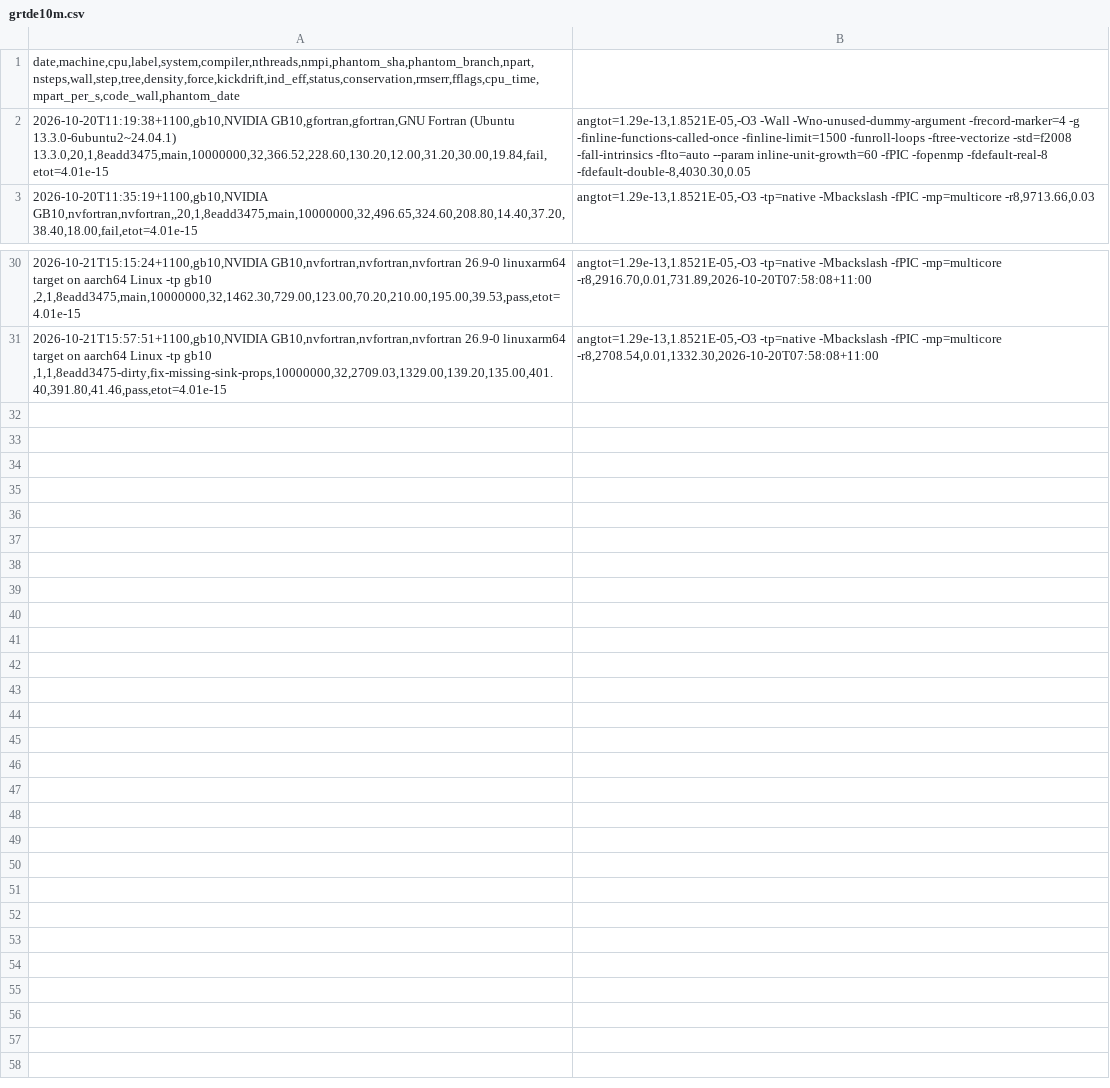
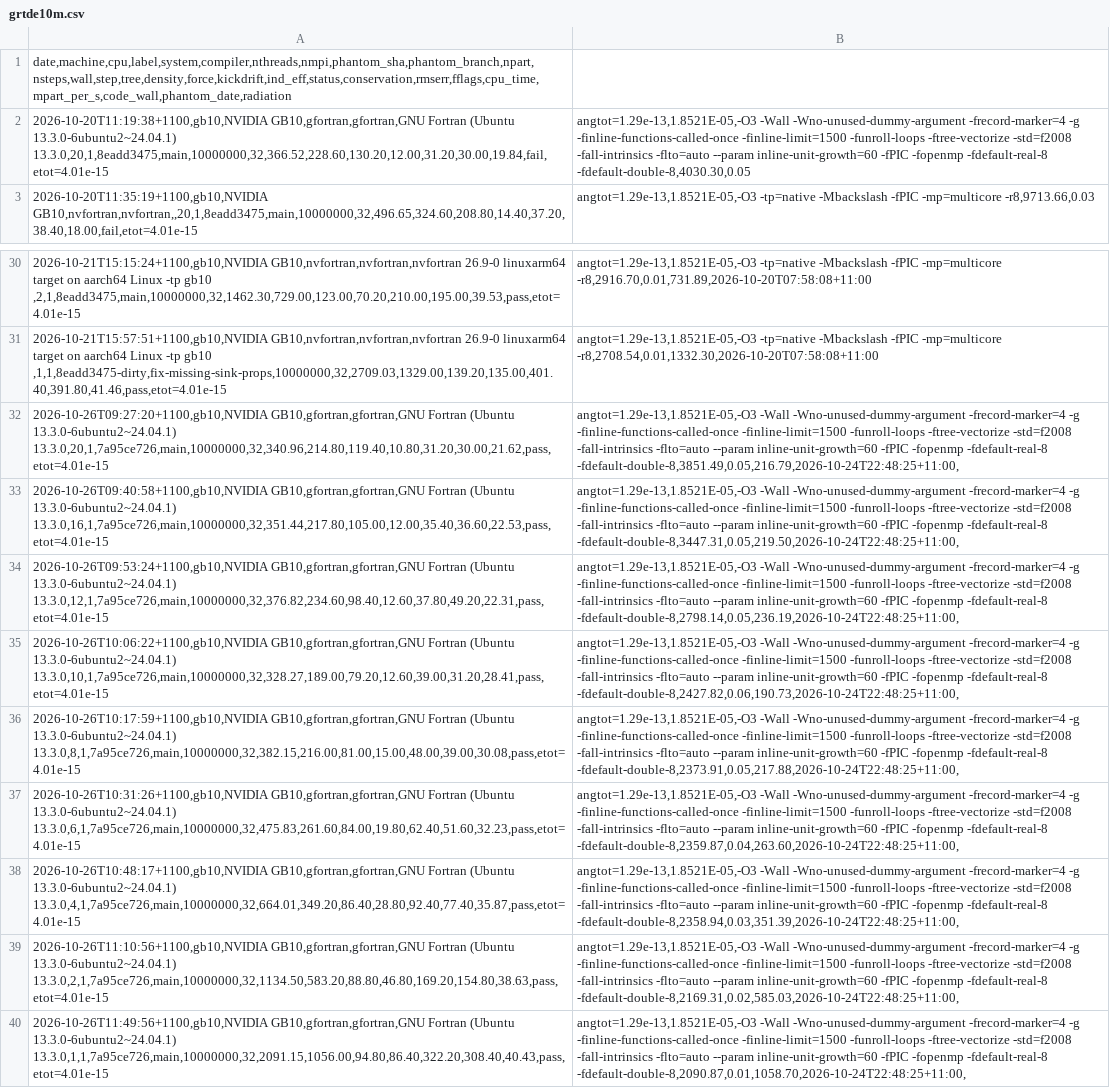
Before and after one commit to phantomSPH/phantom-benchmarks, a CSV file: results/gb10/grtde10m.csv, drawn as a sheet; only a part is shown, gaps mark what is left out; the diff names each change by its address in the sheet, - before the commit and + after, or states it on an @@ line.

```diff
--- a/results/gb10/grtde10m.csv
+++ b/results/gb10/grtde10m.csv
-A1: date,machine,cpu,label,system,compiler,nthreads,nmpi,phantom_sha,phantom_branch,npart,nsteps,wall,step,tree,density,force,kickdrift,ind_eff,status,conservation,rmserr,fflags,cpu_time,mpart_per_s,code_wall,phantom_date
+A1: date,machine,cpu,label,system,compiler,nthreads,nmpi,phantom_sha,phantom_branch,npart,nsteps,wall,step,tree,density,force,kickdrift,ind_eff,status,conservation,rmserr,fflags,cpu_time,mpart_per_s,code_wall,phantom_date,radiation
+row 32: 2026-10-26T09:27:20+1100,gb10,NVIDIA GB10,gfortran,gfortran,GNU Fortran (Ubuntu 13.3.0-6ubuntu2~24.04.1) 13.3.0,20,1,7a95ce726,main,10000000,32,340.96,214.80,119.40,10.80,31.20,30.00,21.62,pass,etot=4.01e-15 | angtot=1.29e-13,1.8521E-05,-O3 -Wall -Wno-unused-dummy-argument -frecord-marker=4 -g -finline-functions-called-once -finline-limit=1500 -funroll-loops -ftree-vectorize -std=f2008 -fall-intrinsics -flto=auto --param inline-unit-growth=60 -fPIC -fopenmp -fdefault-real-8 -fdefault-double-8,3851.49,0.05,216.79,2026-10-24T22:48:25+11:00,
+row 33: 2026-10-26T09:40:58+1100,gb10,NVIDIA GB10,gfortran,gfortran,GNU Fortran (Ubuntu 13.3.0-6ubuntu2~24.04.1) 13.3.0,16,1,7a95ce726,main,10000000,32,351.44,217.80,105.00,12.00,35.40,36.60,22.53,pass,etot=4.01e-15 | angtot=1.29e-13,1.8521E-05,-O3 -Wall -Wno-unused-dummy-argument -frecord-marker=4 -g -finline-functions-called-once -finline-limit=1500 -funroll-loops -ftree-vectorize -std=f2008 -fall-intrinsics -flto=auto --param inline-unit-growth=60 -fPIC -fopenmp -fdefault-real-8 -fdefault-double-8,3447.31,0.05,219.50,2026-10-24T22:48:25+11:00,
+row 34: 2026-10-26T09:53:24+1100,gb10,NVIDIA GB10,gfortran,gfortran,GNU Fortran (Ubuntu 13.3.0-6ubuntu2~24.04.1) 13.3.0,12,1,7a95ce726,main,10000000,32,376.82,234.60,98.40,12.60,37.80,49.20,22.31,pass,etot=4.01e-15 | angtot=1.29e-13,1.8521E-05,-O3 -Wall -Wno-unused-dummy-argument -frecord-marker=4 -g -finline-functions-called-once -finline-limit=1500 -funroll-loops -ftree-vectorize -std=f2008 -fall-intrinsics -flto=auto --param inline-unit-growth=60 -fPIC -fopenmp -fdefault-real-8 -fdefault-double-8,2798.14,0.05,236.19,2026-10-24T22:48:25+11:00,
+row 35: 2026-10-26T10:06:22+1100,gb10,NVIDIA GB10,gfortran,gfortran,GNU Fortran (Ubuntu 13.3.0-6ubuntu2~24.04.1) 13.3.0,10,1,7a95ce726,main,10000000,32,328.27,189.00,79.20,12.60,39.00,31.20,28.41,pass,etot=4.01e-15 | angtot=1.29e-13,1.8521E-05,-O3 -Wall -Wno-unused-dummy-argument -frecord-marker=4 -g -finline-functions-called-once -finline-limit=1500 -funroll-loops -ftree-vectorize -std=f2008 -fall-intrinsics -flto=auto --param inline-unit-growth=60 -fPIC -fopenmp -fdefault-real-8 -fdefault-double-8,2427.82,0.06,190.73,2026-10-24T22:48:25+11:00,
+row 36: 2026-10-26T10:17:59+1100,gb10,NVIDIA GB10,gfortran,gfortran,GNU Fortran (Ubuntu 13.3.0-6ubuntu2~24.04.1) 13.3.0,8,1,7a95ce726,main,10000000,32,382.15,216.00,81.00,15.00,48.00,39.00,30.08,pass,etot=4.01e-15 | angtot=1.29e-13,1.8521E-05,-O3 -Wall -Wno-unused-dummy-argument -frecord-marker=4 -g -finline-functions-called-once -finline-limit=1500 -funroll-loops -ftree-vectorize -std=f2008 -fall-intrinsics -flto=auto --param inline-unit-growth=60 -fPIC -fopenmp -fdefault-real-8 -fdefault-double-8,2373.91,0.05,217.88,2026-10-24T22:48:25+11:00,
+row 37: 2026-10-26T10:31:26+1100,gb10,NVIDIA GB10,gfortran,gfortran,GNU Fortran (Ubuntu 13.3.0-6ubuntu2~24.04.1) 13.3.0,6,1,7a95ce726,main,10000000,32,475.83,261.60,84.00,19.80,62.40,51.60,32.23,pass,etot=4.01e-15 | angtot=1.29e-13,1.8521E-05,-O3 -Wall -Wno-unused-dummy-argument -frecord-marker=4 -g -finline-functions-called-once -finline-limit=1500 -funroll-loops -ftree-vectorize -std=f2008 -fall-intrinsics -flto=auto --param inline-unit-growth=60 -fPIC -fopenmp -fdefault-real-8 -fdefault-double-8,2359.87,0.04,263.60,2026-10-24T22:48:25+11:00,
+row 38: 2026-10-26T10:48:17+1100,gb10,NVIDIA GB10,gfortran,gfortran,GNU Fortran (Ubuntu 13.3.0-6ubuntu2~24.04.1) 13.3.0,4,1,7a95ce726,main,10000000,32,664.01,349.20,86.40,28.80,92.40,77.40,35.87,pass,etot=4.01e-15 | angtot=1.29e-13,1.8521E-05,-O3 -Wall -Wno-unused-dummy-argument -frecord-marker=4 -g -finline-functions-called-once -finline-limit=1500 -funroll-loops -ftree-vectorize -std=f2008 -fall-intrinsics -flto=auto --param inline-unit-growth=60 -fPIC -fopenmp -fdefault-real-8 -fdefault-double-8,2358.94,0.03,351.39,2026-10-24T22:48:25+11:00,
+row 39: 2026-10-26T11:10:56+1100,gb10,NVIDIA GB10,gfortran,gfortran,GNU Fortran (Ubuntu 13.3.0-6ubuntu2~24.04.1) 13.3.0,2,1,7a95ce726,main,10000000,32,1134.50,583.20,88.80,46.80,169.20,154.80,38.63,pass,etot=4.01e-15 | angtot=1.29e-13,1.8521E-05,-O3 -Wall -Wno-unused-dummy-argument -frecord-marker=4 -g -finline-functions-called-once -finline-limit=1500 -funroll-loops -ftree-vectorize -std=f2008 -fall-intrinsics -flto=auto --param inline-unit-growth=60 -fPIC -fopenmp -fdefault-real-8 -fdefault-double-8,2169.31,0.02,585.03,2026-10-24T22:48:25+11:00,
+row 40: 2026-10-26T11:49:56+1100,gb10,NVIDIA GB10,gfortran,gfortran,GNU Fortran (Ubuntu 13.3.0-6ubuntu2~24.04.1) 13.3.0,1,1,7a95ce726,main,10000000,32,2091.15,1056.00,94.80,86.40,322.20,308.40,40.43,pass,etot=4.01e-15 | angtot=1.29e-13,1.8521E-05,-O3 -Wall -Wno-unused-dummy-argument -frecord-marker=4 -g -finline-functions-called-once -finline-limit=1500 -funroll-loops -ftree-vectorize -std=f2008 -fall-intrinsics -flto=auto --param inline-unit-growth=60 -fPIC -fopenmp -fdefault-real-8 -fdefault-double-8,2090.87,0.01,1058.70,2026-10-24T22:48:25+11:00,
```
Also changed, not shown: results/gb10/commonenv.csv, results/gb10/discbinary.csv, 4 other files.
